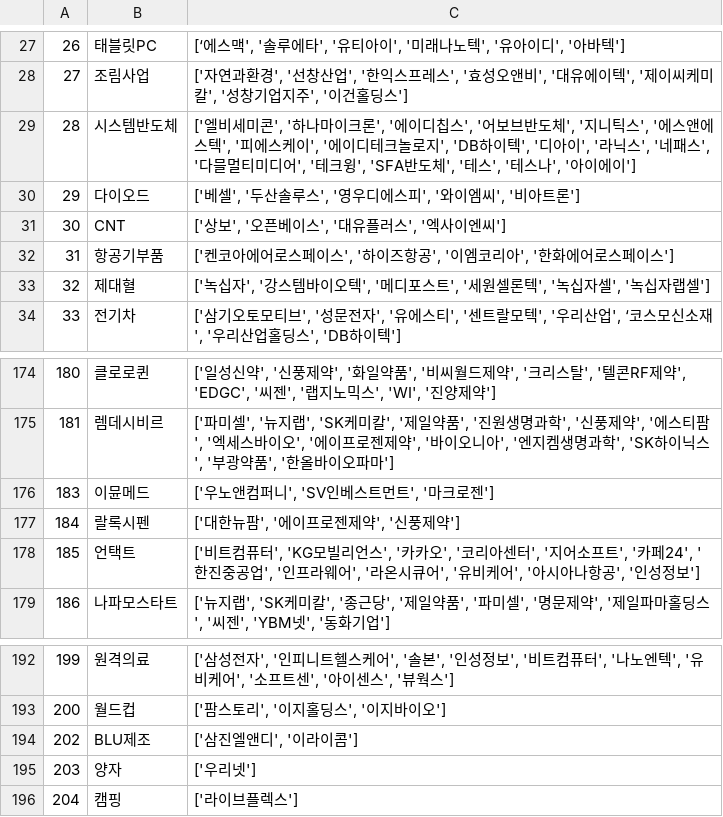
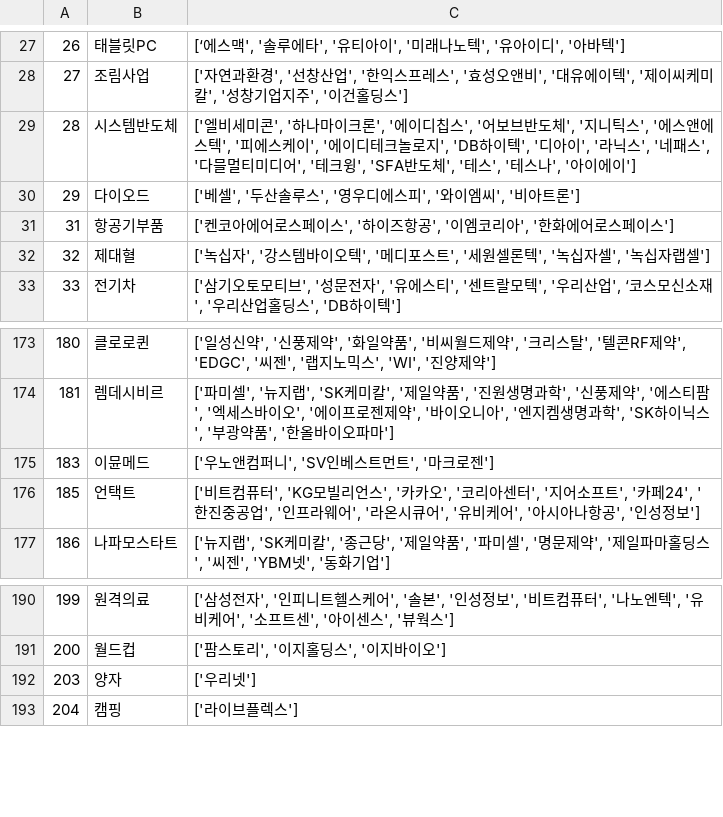
Before and after one commit to sopogen/Project_ThematicInvest, a CSV file: Data/filtered_data/final_filtered_data_1.csv, drawn as a sheet; only a part is shown, gaps mark what is left out.

Commit message:
revised_final_data

```diff
--- a/Data/filtered_data/final_filtered_data_1.csv
+++ b/Data/filtered_data/final_filtered_data_1.csv
@@ -30,3 +30,2 @@
 29,다이오드,"['베셀', '두산솔루스', '영우디에스피', '와이엠씨', '비아트론']"
-30,CNT,"['상보', '오픈베이스', '대유플러스', '엑사이엔씨']"
 31,항공기부품,"['켄코아에어로스페이스', '하이즈항공', '이엠코리아', '한화에어로스페이스']"
@@ -176,3 +175,2 @@
 183,이뮨메드,"['우노앤컴퍼니', 'SV인베스트먼트', '마크로젠']"
-184,랄록시펜,"['대한뉴팜', '에이프로젠제약', '신풍제약']"
 185,언택트,"['비트컴퓨터', 'KG모빌리언스', '카카오', '코리아센터', '지어소프트', '카페24', '한진중공업', '인프라웨어', '라온시큐어', '유비케어', '아시아나항공', '인성정보']"
@@ -193,3 +191,2 @@
 200,월드컵,"['팜스토리', '이지홀딩스', '이지바이오']"
-202,BLU제조,"['삼진엘앤디', '이라이콤']"
 203,양자,['우리넷']
```
Also changed, not shown: 3 other files.
